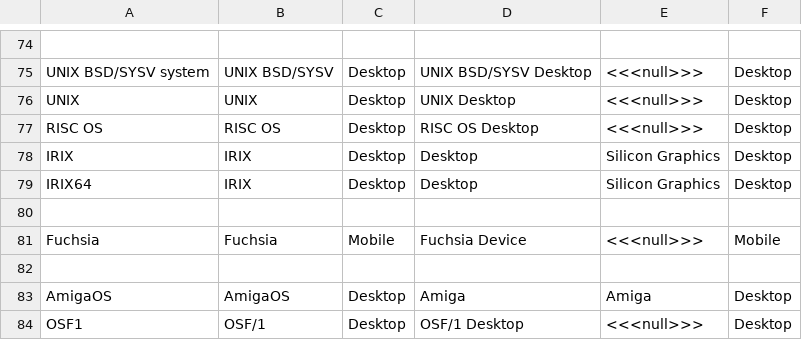
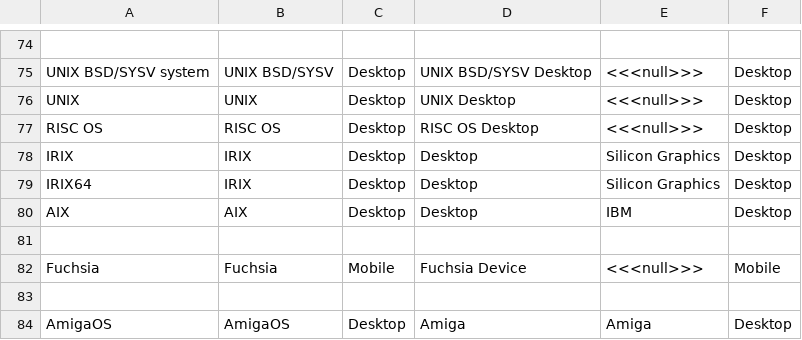
Before and after one commit to nielsbasjes/yauaa, a CSV file: analyzer/src/main/code-gen/UserAgents/OSDeviceNames/OperatingSystemDeviceNames.csv, drawn as a sheet; only a part is shown, gaps mark what is left out; the shorter side is filled out with more unchanged rows; the diff names each change by its address in the sheet, - before the commit and + after, or states it on an @@ line.

```diff
--- a/analyzer/src/main/code-gen/UserAgents/OSDeviceNames/OperatingSystemDeviceNames.csv
+++ b/analyzer/src/main/code-gen/UserAgents/OSDeviceNames/OperatingSystemDeviceNames.csv
+row 80: AIX | AIX | Desktop | Desktop | IBM | Desktop
```
Also changed, not shown: analyzer/src/main/code-gen/UserAgents/CPUTypes/CPUTypes.csv, 29 other files.
